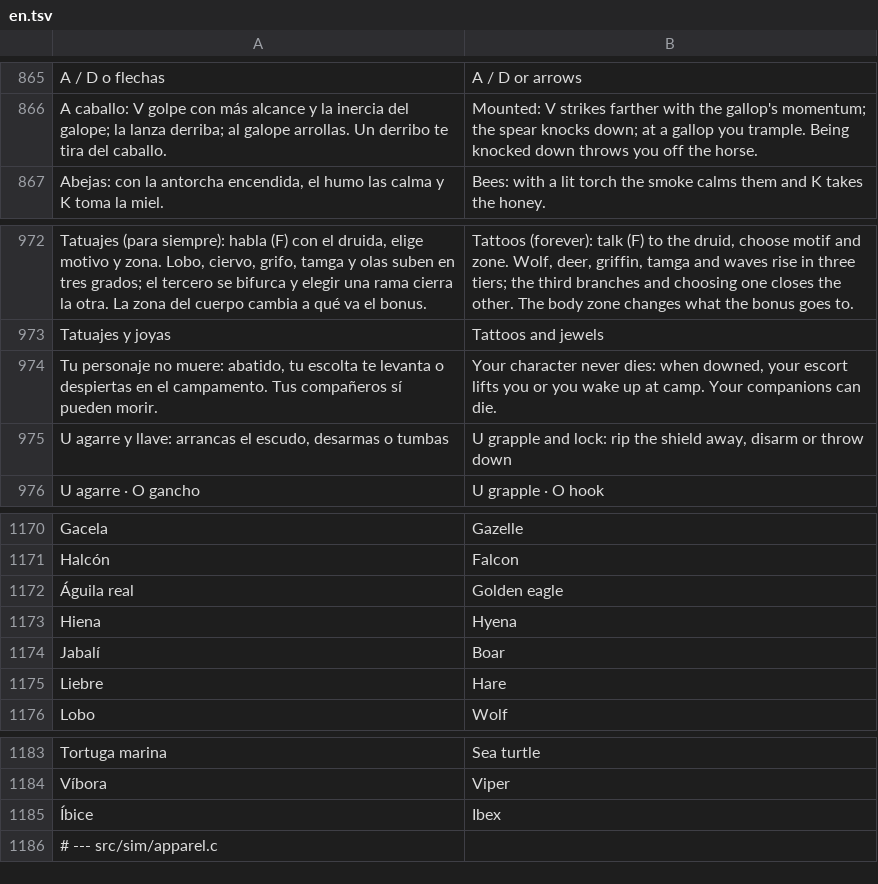
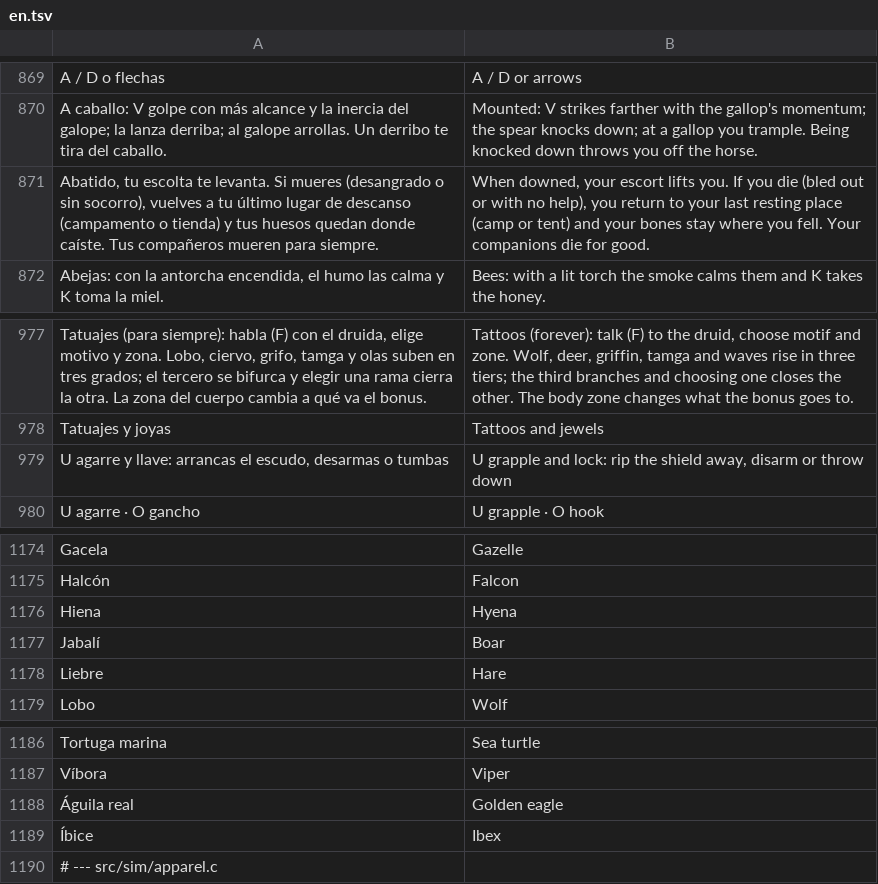
Before and after one commit to amaturanas-sys/Scavenger, a TSV file: assets/i18n/en.tsv, drawn as a sheet; only a part is shown, gaps mark what is left out; the diff covers the shown part only.

```diff
--- a/assets/i18n/en.tsv
+++ b/assets/i18n/en.tsv
@@ -866,2 +870,3 @@ A / D o flechas	A / D or arrows
 A caballo: V golpe con más alcance y la inercia del galope; la lanza derriba; al galope arrollas. Un derribo te tira del caballo.	Mounted: V strikes farther with the gallop's momentum; the spear knocks down; at a gallop you trample. Being knocked down throws you off the horse.
+Abatido, tu escolta te levanta. Si mueres (desangrado o sin socorro), vuelves a tu último lugar de descanso (campamento o tienda) y tus huesos quedan donde caíste. Tus compañeros mueren para siempre.	When downed, your escort lifts you. If you die (bled out or with no help), you return to your last resting place (camp or tent) and your bones stay where you fell. Your companions die for good.
 Abejas: con la antorcha encendida, el humo las calma y K toma la miel.	Bees: with a lit torch the smoke calms them and K takes the honey.
@@ -973,3 +978,2 @@ Tatuajes (para siempre): habla (F) con el druida, elige motivo y zona. Lobo, cie
 Tatuajes y joyas	Tattoos and jewels
-Tu personaje no muere: abatido, tu escolta te levanta o despiertas en el campamento. Tus compañeros sí pueden morir.	Your character never dies: when downed, your escort lifts you or you wake up at camp. Your companions can die.
 U agarre y llave: arrancas el escudo, desarmas o tumbas	U grapple and lock: rip the shield away, disarm or throw down
@@ -1171,3 +1175,2 @@ Gacela	Gazelle
 Halcón	Falcon
-Águila real	Golden eagle
 Hiena	Hyena
@@ -1184,2 +1187,3 @@ Tortuga marina	Sea turtle
 Víbora	Viper
+Águila real	Golden eagle
 Íbice	Ibex
```
Also changed, not shown: 5 added rows and 1 removed row elsewhere in this file, 7 other files.
